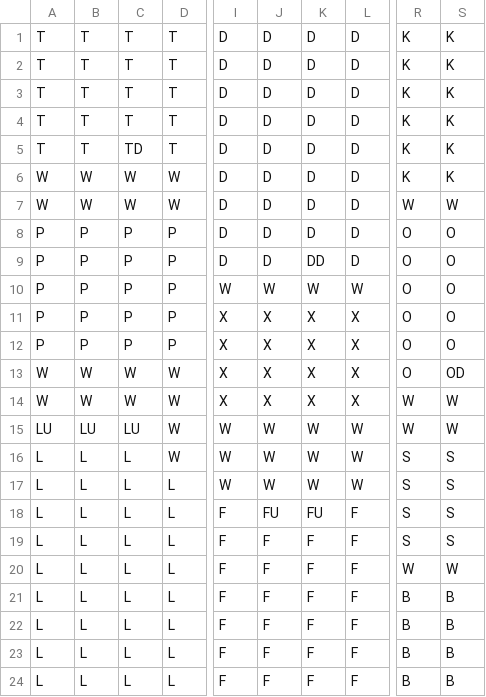
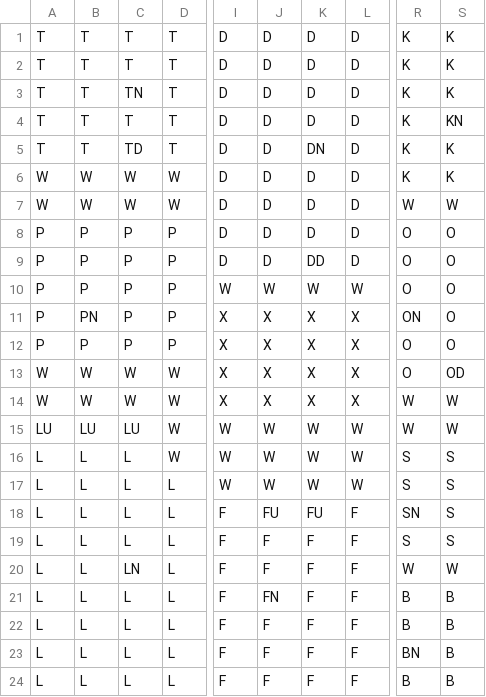
Before and after one commit to NathanHoffmann/SwappedClueGame, a CSV file: ClueLayout.csv, drawn as a sheet; only a part is shown, gaps mark what is left out; the diff names each change by its address in the sheet, - before the commit and + after, or states it on an @@ line.

```diff
--- a/ClueLayout.csv
+++ b/ClueLayout.csv
-C3: T
+C3: TN
-S4: K
+S4: KN
-K5: D
+K5: DN
-B11: P
+B11: PN
-R11: O
+R11: ON
-R18: S
+R18: SN
-C20: L
+C20: LN
-J21: F
+J21: FN
-R23: B
+R23: BN
```
Also changed, not shown: 4 other files.
